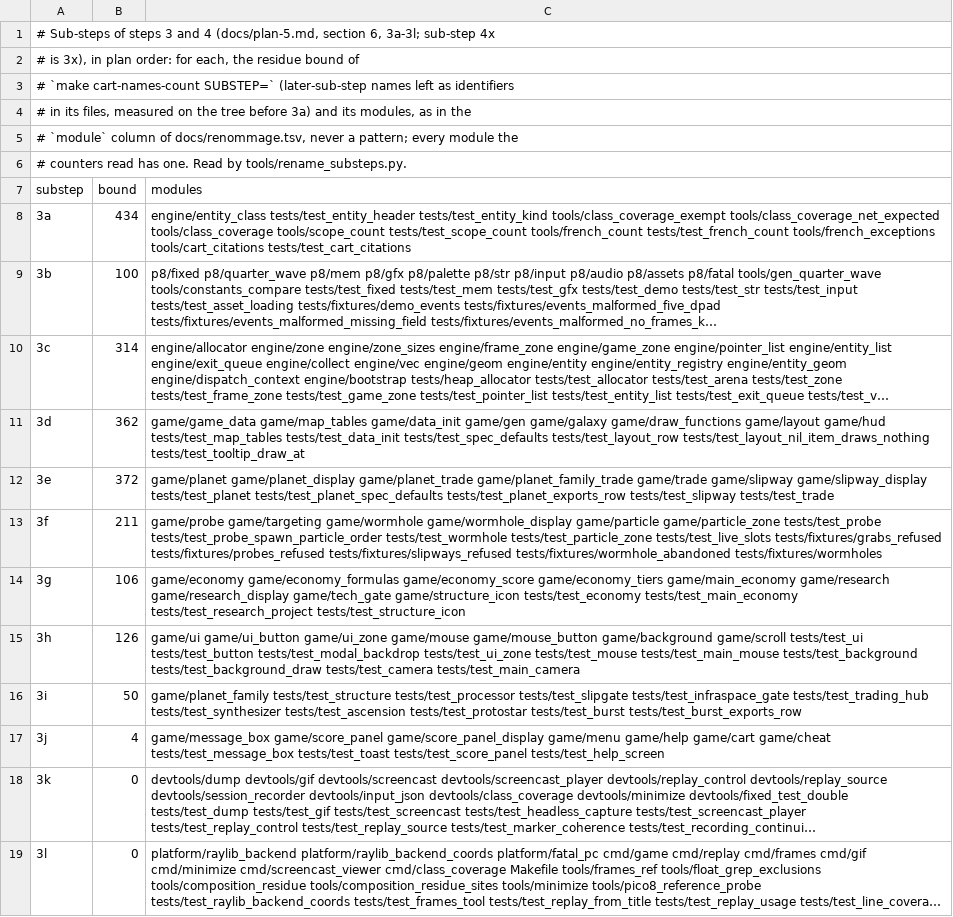
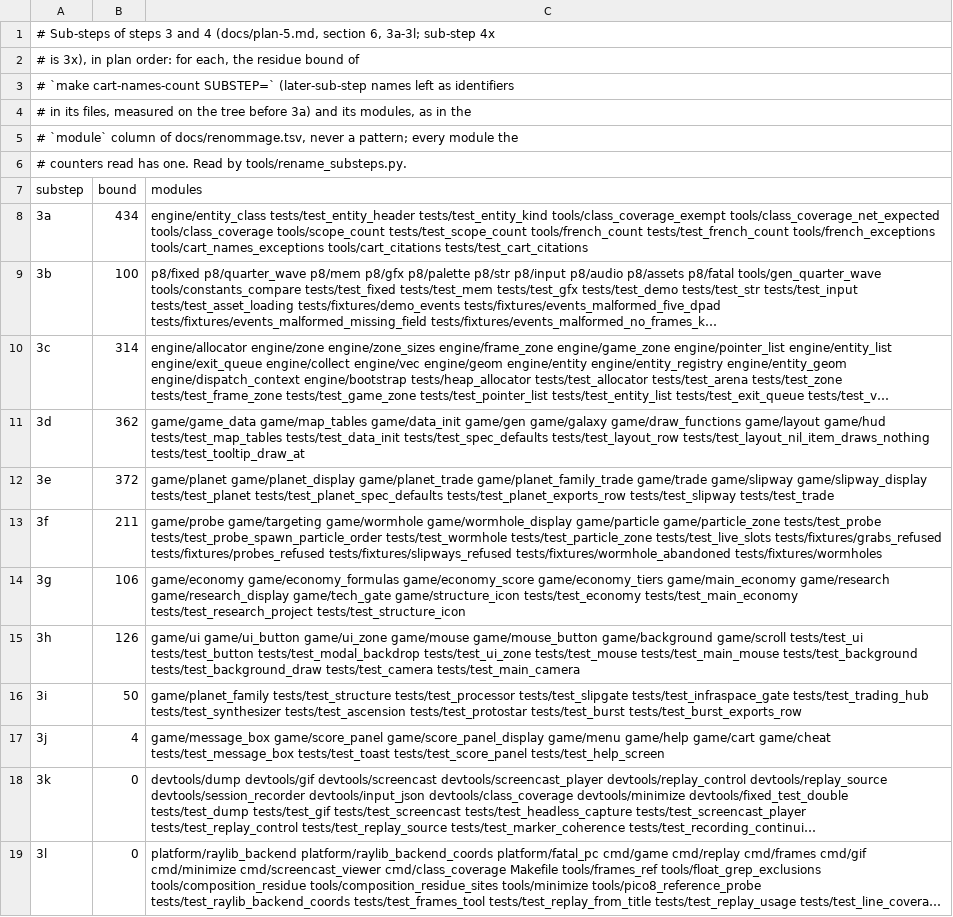
Before and after one commit to Canadadry/slipways-psx, a TSV file: tools/rename_substeps.tsv, drawn as a sheet; long unchanged cells end in …; the diff names each change by its address in the sheet, - before the commit and + after, or states it on an @@ line.

```diff
--- a/tools/rename_substeps.tsv
+++ b/tools/rename_substeps.tsv
-C8 (modules): …tests/test_french_count tools/french_exceptions tools/cart_citations tests/test_cart_citations
+C8 (modules): …tests/test_french_count tools/french_exceptions tools/cart_names_exceptions tools/cart_citations tests/test_cart_citations
```
Also changed, not shown: 4 other files.
